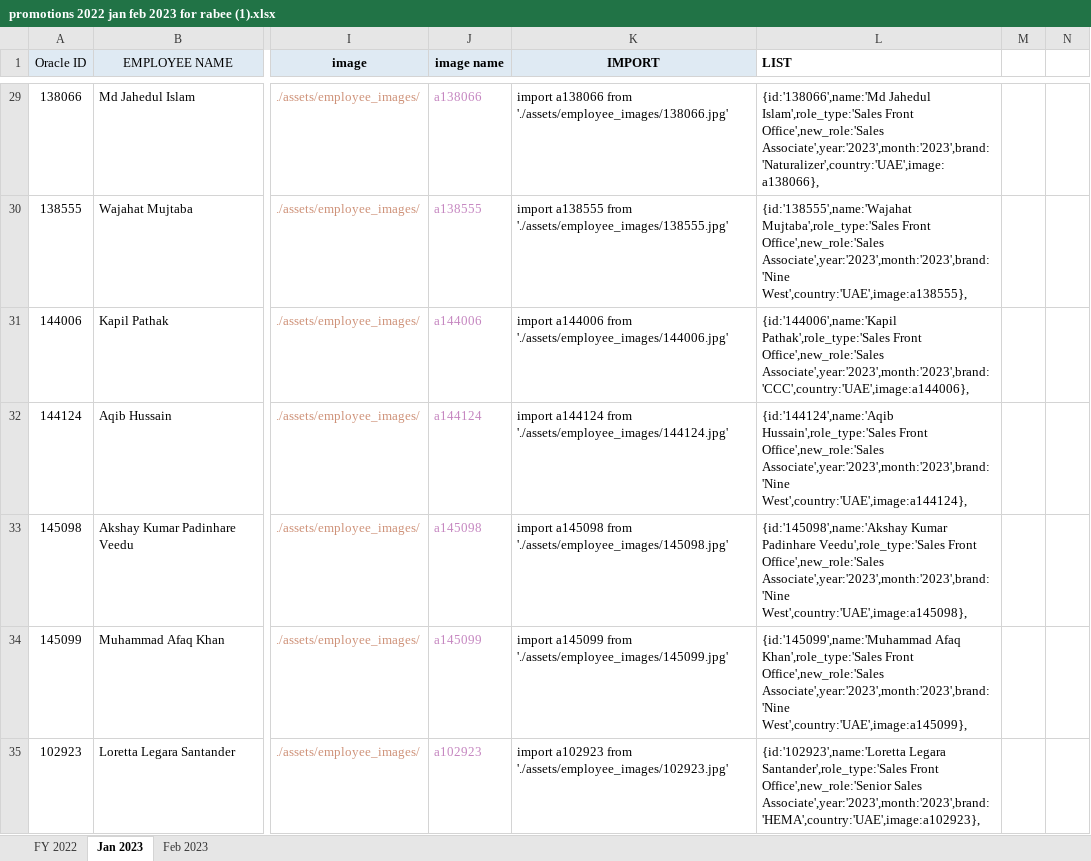
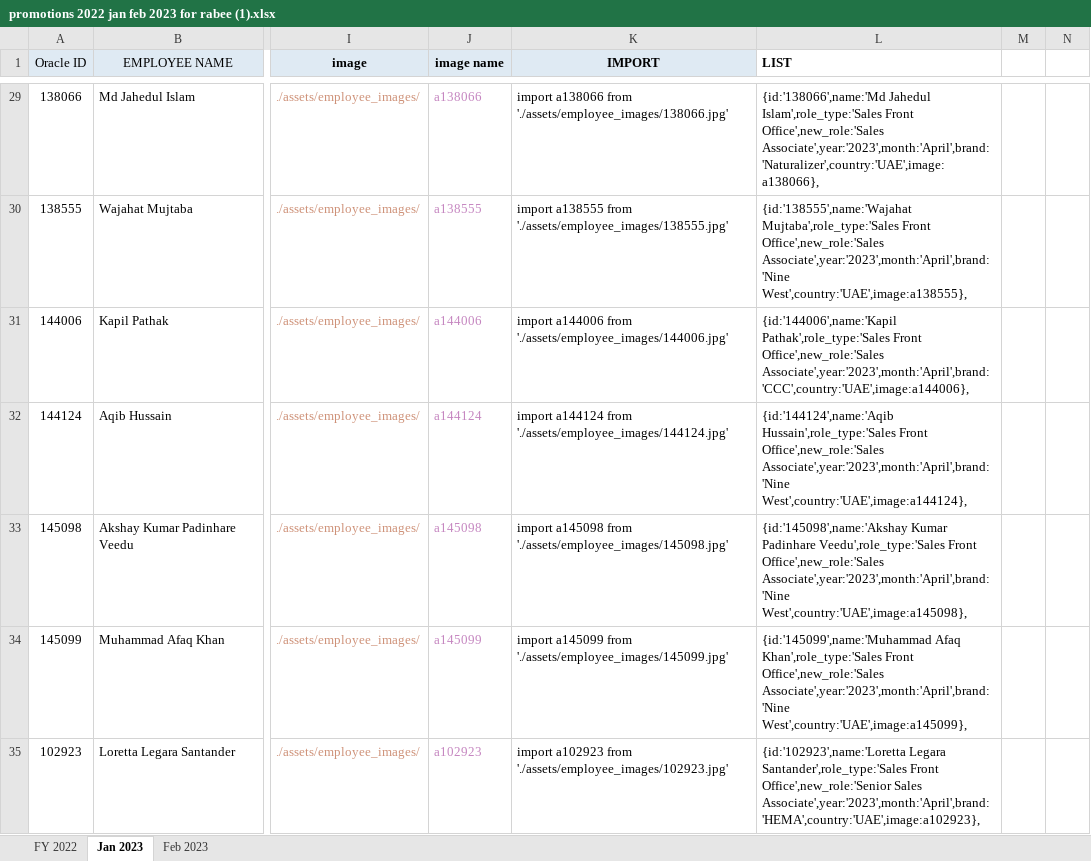
Before and after one commit to rabee-jaramani/apparel-group-promotions, an Excel workbook: src/assets/promotions 2022 jan feb 2023 for rabee (1).xlsx, sheet Jan 2023, drawn as a sheet; only a part is shown, gaps mark what is left out; values as stored, in another font and other column widths than the file's, no borders; the diff covers the shown part only; the diff names each change by its address in the sheet, - before the commit and + after, or states it on an @@ line.

```diff
--- a/src/assets/promotions 2022 jan feb 2023 for rabee (1).xlsx (sheet Jan 2023)
+++ b/src/assets/promotions 2022 jan feb 2023 for rabee (1).xlsx (sheet Jan 2023)
-L29 (LIST): …Front Office',new_role:'Sales Associate',year:'2023',month:'2023',brand:'Naturalizer',country:'UAE',image:a138066},
+L29 (LIST): …Front Office',new_role:'Sales Associate',year:'2023',month:'April',brand:'Naturalizer',country:'UAE',image:a138066},
-L30 (LIST): …Front Office',new_role:'Sales Associate',year:'2023',month:'2023',brand:'Nine West',country:'UAE',image:a138555},
+L30 (LIST): …Front Office',new_role:'Sales Associate',year:'2023',month:'April',brand:'Nine West',country:'UAE',image:a138555},
-L31 (LIST): …Front Office',new_role:'Sales Associate',year:'2023',month:'2023',brand:'CCC',country:'UAE',image:a144006},
+L31 (LIST): …Front Office',new_role:'Sales Associate',year:'2023',month:'April',brand:'CCC',country:'UAE',image:a144006},
-L32 (LIST): …Front Office',new_role:'Sales Associate',year:'2023',month:'2023',brand:'Nine West',country:'UAE',image:a144124},
+L32 (LIST): …Front Office',new_role:'Sales Associate',year:'2023',month:'April',brand:'Nine West',country:'UAE',image:a144124},
-L33 (LIST): …Front Office',new_role:'Sales Associate',year:'2023',month:'2023',brand:'Nine West',country:'UAE',image:a145098},
+L33 (LIST): …Front Office',new_role:'Sales Associate',year:'2023',month:'April',brand:'Nine West',country:'UAE',image:a145098},
-L34 (LIST): …Front Office',new_role:'Sales Associate',year:'2023',month:'2023',brand:'Nine West',country:'UAE',image:a145099},
+L34 (LIST): …Front Office',new_role:'Sales Associate',year:'2023',month:'April',brand:'Nine West',country:'UAE',image:a145099},
-L35 (LIST): …Office',new_role:'Senior Sales Associate',year:'2023',month:'2023',brand:'HEMA',country:'UAE',image:a102923},
+L35 (LIST): …Office',new_role:'Senior Sales Associate',year:'2023',month:'April',brand:'HEMA',country:'UAE',image:a102923},
```
Also changed, not shown: 142 edited cells elsewhere in this sheet, 6 other files.
